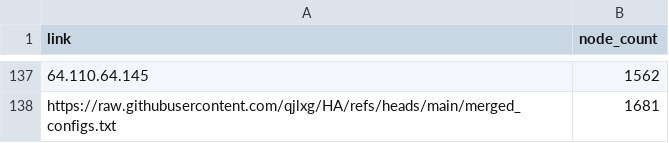
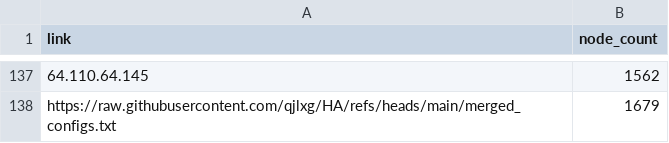
Before and after one commit to qjlxg/HA, a CSV file: link.csv, drawn as a sheet; only a part is shown, gaps mark what is left out; the diff covers the shown part only; the diff names each change by its address in the sheet, - before the commit and + after, or states it on an @@ line.

```diff
--- a/link.csv
+++ b/link.csv
-B138 (node_count): 1681
+B138 (node_count): 1679
```
Also changed, not shown: 8 added rows, 8 removed rows, 62 moved rows and 1 edited cell elsewhere in this file, 1 other file.
